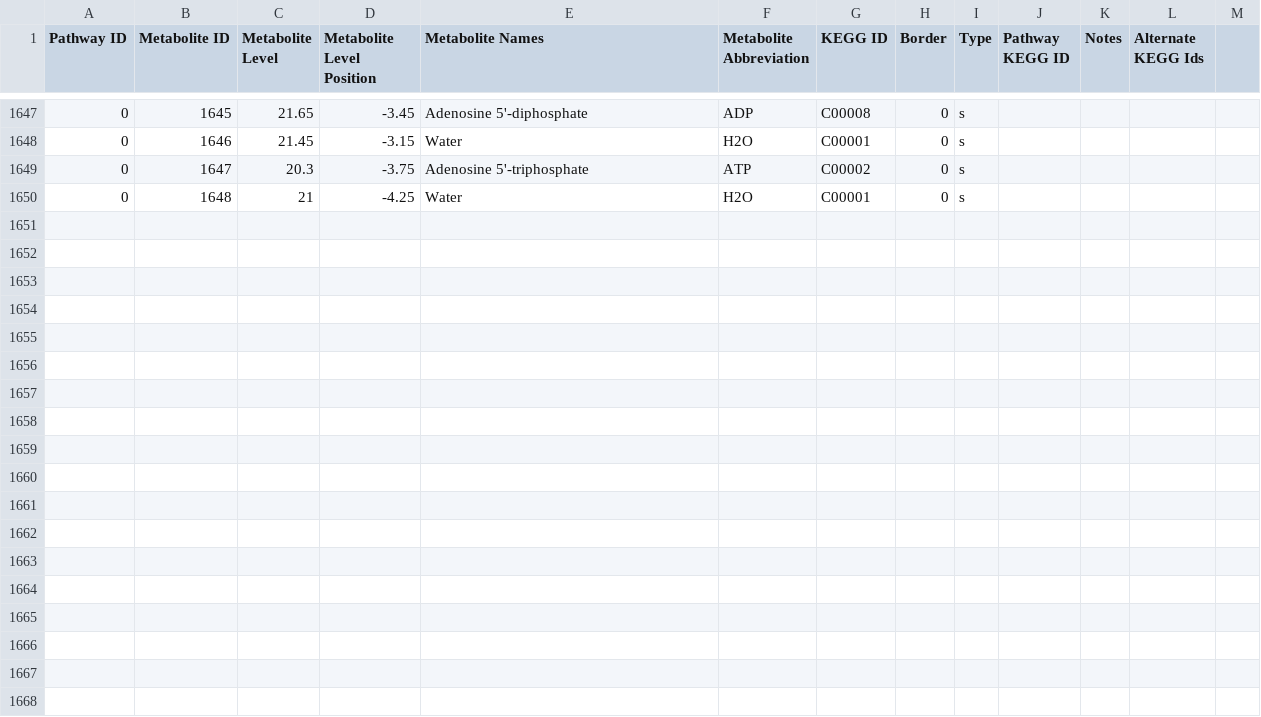
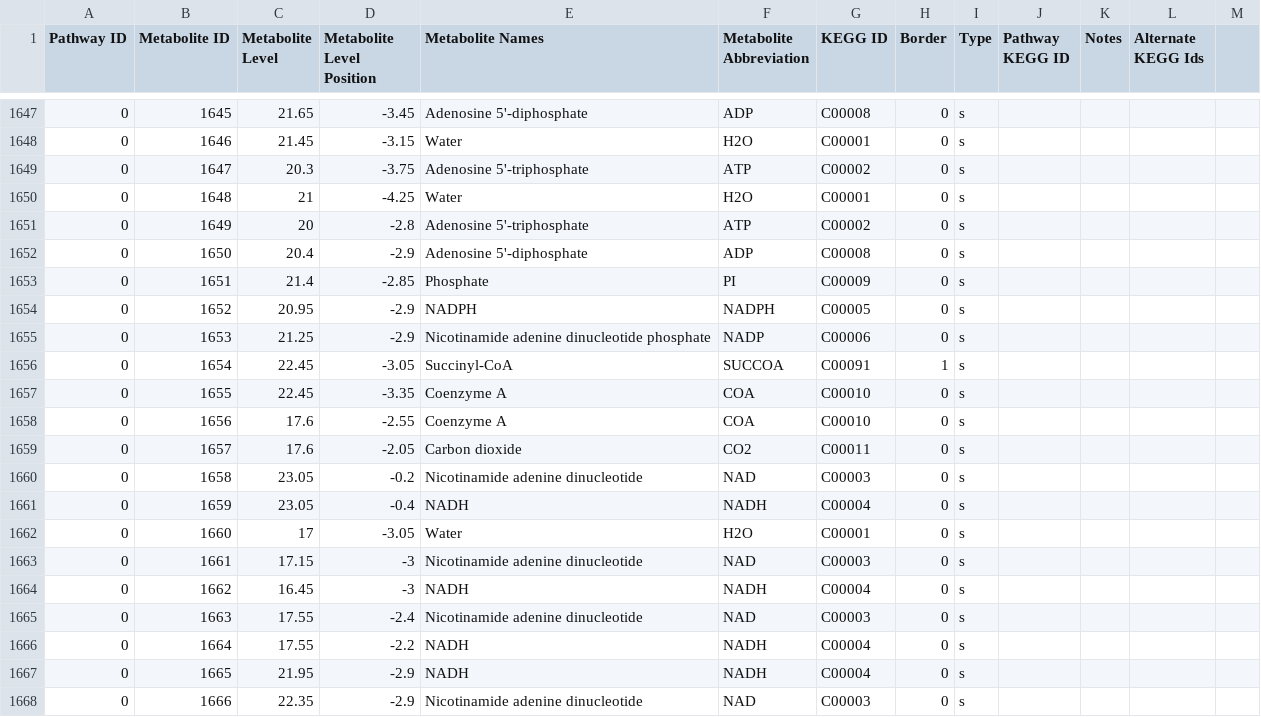
Before and after one commit to jimkell/mostSandbox, a CSV file: etc/visualization/pathway_metabolite_positions1.csv, drawn as a sheet; only a part is shown, gaps mark what is left out; the diff names each change by its address in the sheet, - before the commit and + after, or states it on an @@ line.

Commit message:
Added metabolites. NAD, NADH substitutions...
work.

```diff
--- a/etc/visualization/pathway_metabolite_positions1.csv
+++ b/etc/visualization/pathway_metabolite_positions1.csv
+row 1651: 0 | 1649 | 20 | -2.8 | Adenosine 5'-triphosphate | ATP | C00002 | 0 | s
+row 1652: 0 | 1650 | 20.4 | -2.9 | Adenosine 5'-diphosphate | ADP | C00008 | 0 | s
+row 1653: 0 | 1651 | 21.4 | -2.85 | Phosphate | PI | C00009 | 0 | s
+row 1654: 0 | 1652 | 20.95 | -2.9 | NADPH | NADPH | C00005 | 0 | s
+row 1655: 0 | 1653 | 21.25 | -2.9 | Nicotinamide adenine dinucleotide phosphate | NADP | C00006 | 0 | s
+row 1656: 0 | 1654 | 22.45 | -3.05 | Succinyl-CoA | SUCCOA | C00091 | 1 | s
+row 1657: 0 | 1655 | 22.45 | -3.35 | Coenzyme A | COA | C00010 | 0 | s
+row 1658: 0 | 1656 | 17.6 | -2.55 | Coenzyme A | COA | C00010 | 0 | s
+row 1659: 0 | 1657 | 17.6 | -2.05 | Carbon dioxide | CO2 | C00011 | 0 | s
+row 1660: 0 | 1658 | 23.05 | -0.2 | Nicotinamide adenine dinucleotide | NAD | C00003 | 0 | s
+row 1661: 0 | 1659 | 23.05 | -0.4 | NADH | NADH | C00004 | 0 | s
+row 1662: 0 | 1660 | 17 | -3.05 | Water | H2O | C00001 | 0 | s
+row 1663: 0 | 1661 | 17.15 | -3 | Nicotinamide adenine dinucleotide | NAD | C00003 | 0 | s
+row 1664: 0 | 1662 | 16.45 | -3 | NADH | NADH | C00004 | 0 | s
+row 1665: 0 | 1663 | 17.55 | -2.4 | Nicotinamide adenine dinucleotide | NAD | C00003 | 0 | s
+row 1666: 0 | 1664 | 17.55 | -2.2 | NADH | NADH | C00004 | 0 | s
+row 1667: 0 | 1665 | 21.95 | -2.9 | NADH | NADH | C00004 | 0 | s
+row 1668: 0 | 1666 | 22.35 | -2.9 | Nicotinamide adenine dinucleotide | NAD | C00003 | 0 | s
```
Also changed, not shown: etc/visualization/metabolite_substitutions.csv, etc/visualization/pathways_reaction_positions1.csv, 1 other file.
